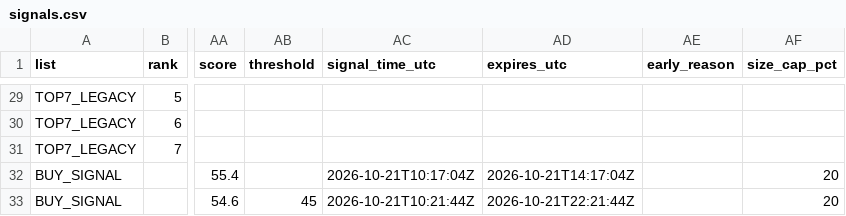
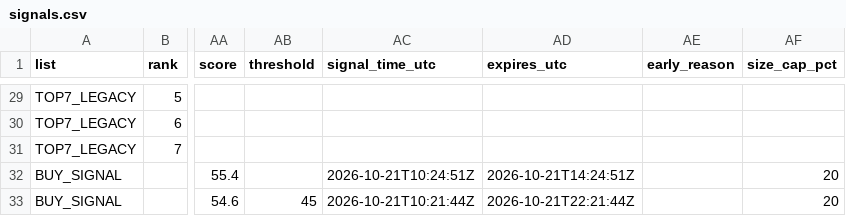
Before and after one commit to fu5202ture-beep/cqs-dashboard, a CSV file: signals.csv, drawn as a sheet; only a part is shown, gaps mark what is left out; the diff names each change by its address in the sheet, - before the commit and + after, or states it on an @@ line.

```diff
--- a/signals.csv
+++ b/signals.csv
-AC32 (signal_time_utc): 2026-10-21T10:17:04Z
+AC32 (signal_time_utc): 2026-10-21T10:24:51Z
-AD32 (expires_utc): 2026-10-21T14:17:04Z
+AD32 (expires_utc): 2026-10-21T14:24:51Z
```
Also changed, not shown: 2 other files.
